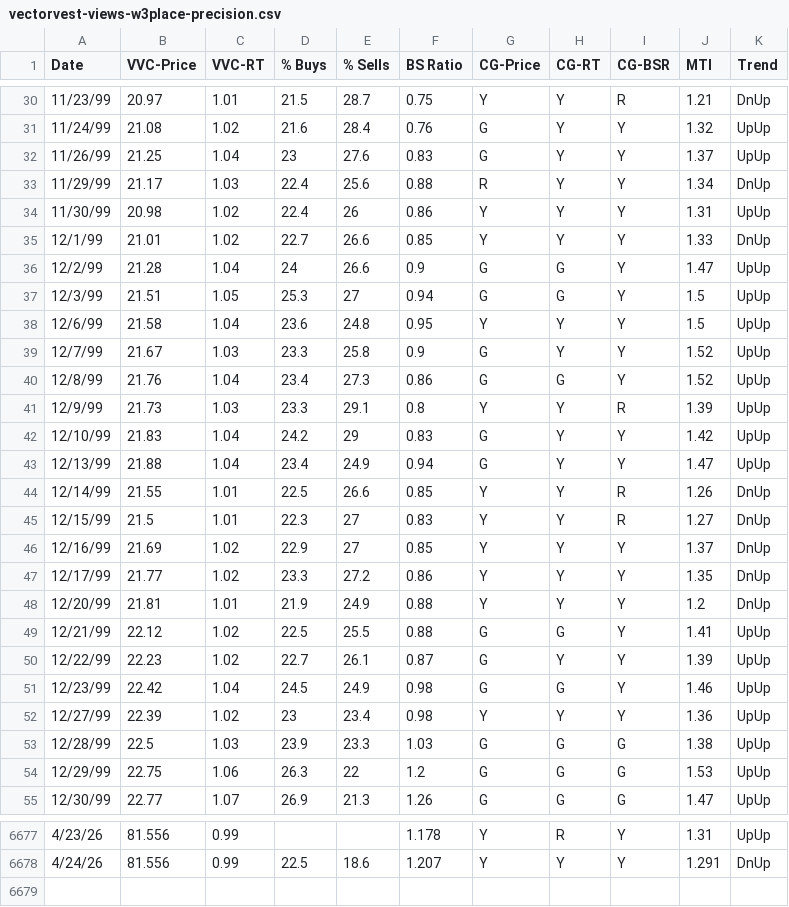
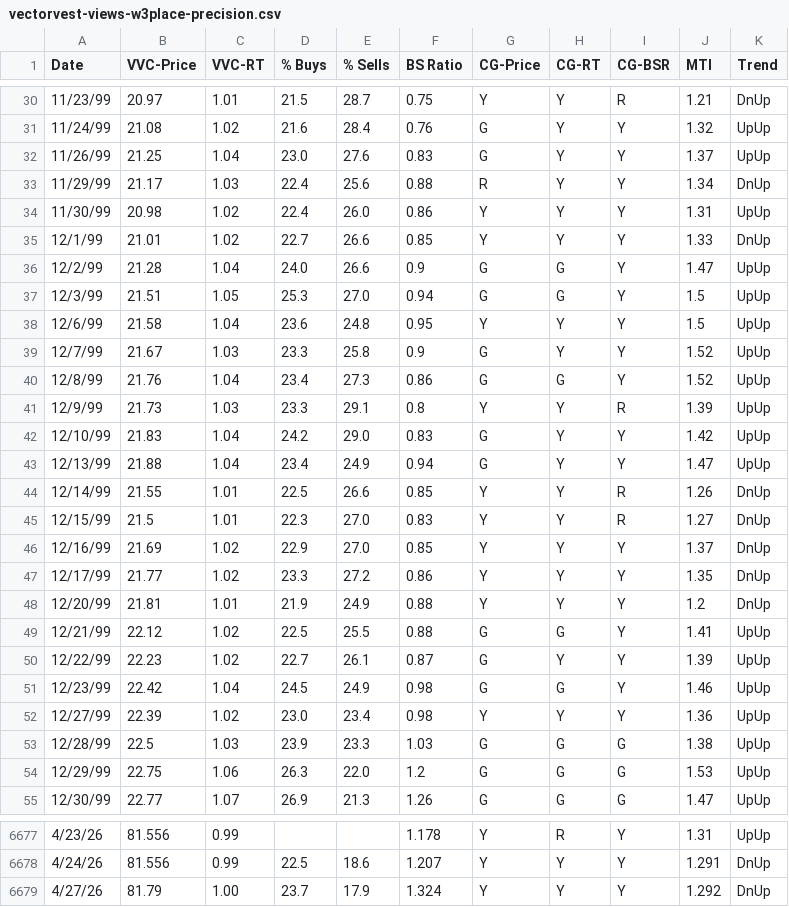
Before and after one commit to dampiermike/Filter_E2_moo, a CSV file: data/csv/history/vectorvest-views-w3place-precision.csv, drawn as a sheet; only a part is shown, gaps mark what is left out; the diff covers the shown part only.

```diff
--- a/data/csv/history/vectorvest-views-w3place-precision.csv
+++ b/data/csv/history/vectorvest-views-w3place-precision.csv
@@ -31,8 +31,8 @@ Date,VVC-Price,VVC-RT,% Buys,% Sells,BS Ratio,CG-Price,CG-RT,CG-BSR,MTI,Trend
 11/24/99,21.08,1.02,21.6,28.4,0.76,G,Y,Y,1.32,UpUp
-11/26/99,21.25,1.04,23,27.6,0.83,G,Y,Y,1.37,UpUp
+11/26/99,21.25,1.04,23.0,27.6,0.83,G,Y,Y,1.37,UpUp
 11/29/99,21.17,1.03,22.4,25.6,0.88,R,Y,Y,1.34,DnUp
-11/30/99,20.98,1.02,22.4,26,0.86,Y,Y,Y,1.31,UpUp
+11/30/99,20.98,1.02,22.4,26.0,0.86,Y,Y,Y,1.31,UpUp
 12/1/99,21.01,1.02,22.7,26.6,0.85,Y,Y,Y,1.33,DnUp
-12/2/99,21.28,1.04,24,26.6,0.9,G,G,Y,1.47,UpUp
-12/3/99,21.51,1.05,25.3,27,0.94,G,G,Y,1.5,UpUp
+12/2/99,21.28,1.04,24.0,26.6,0.9,G,G,Y,1.47,UpUp
+12/3/99,21.51,1.05,25.3,27.0,0.94,G,G,Y,1.5,UpUp
 12/6/99,21.58,1.04,23.6,24.8,0.95,Y,Y,Y,1.5,UpUp
@@ -41,7 +41,7 @@ Date,VVC-Price,VVC-RT,% Buys,% Sells,BS Ratio,CG-Price,CG-RT,CG-BSR,MTI,Trend
 12/9/99,21.73,1.03,23.3,29.1,0.8,Y,Y,R,1.39,UpUp
-12/10/99,21.83,1.04,24.2,29,0.83,G,Y,Y,1.42,UpUp
+12/10/99,21.83,1.04,24.2,29.0,0.83,G,Y,Y,1.42,UpUp
 12/13/99,21.88,1.04,23.4,24.9,0.94,G,Y,Y,1.47,UpUp
 12/14/99,21.55,1.01,22.5,26.6,0.85,Y,Y,R,1.26,DnUp
-12/15/99,21.5,1.01,22.3,27,0.83,Y,Y,R,1.27,DnUp
-12/16/99,21.69,1.02,22.9,27,0.85,Y,Y,Y,1.37,DnUp
+12/15/99,21.5,1.01,22.3,27.0,0.83,Y,Y,R,1.27,DnUp
+12/16/99,21.69,1.02,22.9,27.0,0.85,Y,Y,Y,1.37,DnUp
 12/17/99,21.77,1.02,23.3,27.2,0.86,Y,Y,Y,1.35,DnUp
@@ -51,5 +51,5 @@ Date,VVC-Price,VVC-RT,% Buys,% Sells,BS Ratio,CG-Price,CG-RT,CG-BSR,MTI,Trend
 12/23/99,22.42,1.04,24.5,24.9,0.98,G,G,Y,1.46,UpUp
-12/27/99,22.39,1.02,23,23.4,0.98,Y,Y,Y,1.36,UpUp
+12/27/99,22.39,1.02,23.0,23.4,0.98,Y,Y,Y,1.36,UpUp
 12/28/99,22.5,1.03,23.9,23.3,1.03,G,G,G,1.38,UpUp
-12/29/99,22.75,1.06,26.3,22,1.2,G,G,G,1.53,UpUp
+12/29/99,22.75,1.06,26.3,22.0,1.2,G,G,G,1.53,UpUp
 12/30/99,22.77,1.07,26.9,21.3,1.26,G,G,G,1.47,UpUp
@@ -6678 +6678,2 @@ Date,VVC-Price,VVC-RT,% Buys,% Sells,BS Ratio,CG-Price,CG-RT,CG-BSR,MTI,Trend
 4/24/26,81.556,0.99,22.5,18.6,1.207,Y,Y,Y,1.291,DnUp
+4/27/26,81.79,1.00,23.7,17.9,1.324,Y,Y,Y,1.292,DnUp
```
Also changed, not shown: 6 edited cells elsewhere in this file, data/csv/history/qqq-from-vv.csv, data/csv/history/sqqq-from-yahoo.csv, 11 other files.
